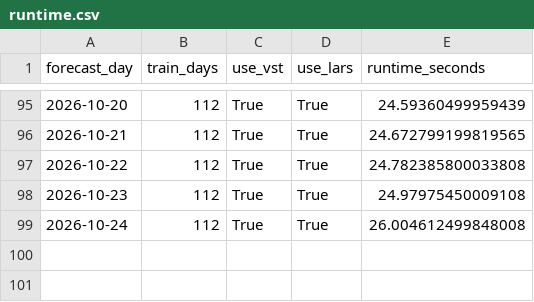
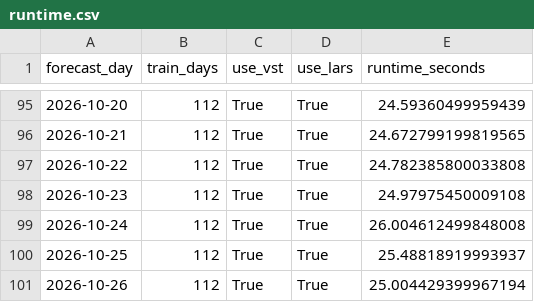
Before and after one commit to GitMoritzraab/Operational-Forecasting-Pipeline-for-Day-Ahead-Electricity-Prices, a CSV file: results/operational/lear_op_results/exaa_only/d112/runtime.csv, drawn as a sheet; only a part is shown, gaps mark what is left out.

```diff
--- a/results/operational/lear_op_results/exaa_only/d112/runtime.csv
+++ b/results/operational/lear_op_results/exaa_only/d112/runtime.csv
@@ -99 +99,3 @@ forecast_day,train_days,use_vst,use_lars,runtime_seconds
 2026-10-24,112,True,True,26.004612499848008
+2026-10-25,112,True,True,25.48818919993937
+2026-10-26,112,True,True,25.004429399967194
```
Also changed, not shown: results/operational/lear_op_results/dwd/d56/c1/fundamental/forecast.csv, results/operational/lear_op_results/dwd/d56/c25/fundamental/forecast.csv, 44 other files.
